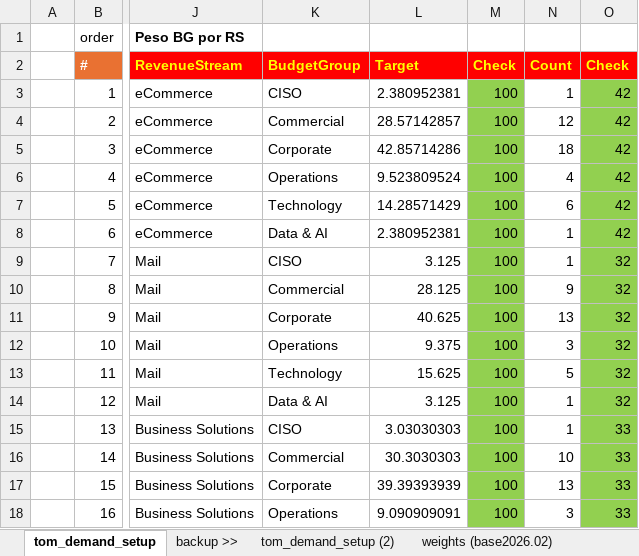
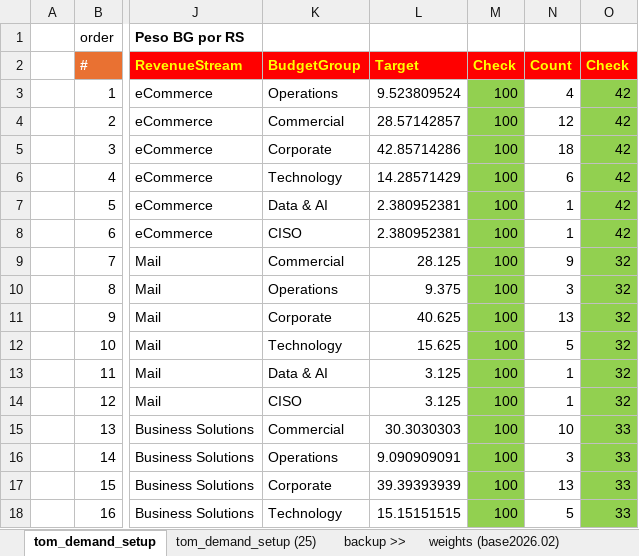
Before and after one commit to saraivrp/tom_demand, an Excel workbook: data/input/@tom_demand_setup.xlsx, sheet tom_demand_setup, drawn as a sheet; only a part is shown, gaps mark what is left out; values as stored, in another font and other column widths than the file's, no borders; conditional formats not drawn; the diff covers the shown part only; the diff names each change by its address in the sheet, - before the commit and + after, or states it on an @@ line.

Commit message:
preparar para demand 2025

```diff
--- a/data/input/@tom_demand_setup.xlsx (sheet tom_demand_setup)
+++ b/data/input/@tom_demand_setup.xlsx (sheet tom_demand_setup)
+sheet tab: tom_demand_setup (25)
-K3: CISO
+K3: Operations
-L3: 2.380952381
+L3: 9.523809524
-N3: 1
+N3: 4
-K6: Operations
+K6: Technology
-L6: 9.523809524
+L6: 14.28571429
-N6: 4
+N6: 6
-K7: Technology
+K7: Data & AI
-L7: 14.28571429
+L7: 2.380952381
-N7: 6
+N7: 1
-K8: Data & AI
+K8: CISO
-K9: CISO
+K9: Commercial
-L9: 3.125
+L9: 28.125
-N9: 1
+N9: 9
-K10: Commercial
+K10: Operations
-L10: 28.125
+L10: 9.375
-N10: 9
+N10: 3
-K12: Operations
+K12: Technology
-L12: 9.375
+L12: 15.625
-N12: 3
+N12: 5
-K13: Technology
+K13: Data & AI
-L13: 15.625
+L13: 3.125
-N13: 5
+N13: 1
-K14: Data & AI
+K14: CISO
-K15: CISO
+K15: Commercial
-L15: 3.03030303
+L15: 30.3030303
-N15: 1
+N15: 10
-K16: Commercial
+K16: Operations
-L16: 30.3030303
+L16: 9.090909091
-N16: 10
+N16: 3
-K18: Operations
+K18: Technology
-L18: 9.090909091
+L18: 15.15151515
-N18: 3
+N18: 5
```
Also changed, not shown: 9 added rows, 9 removed rows and 97 edited cells elsewhere in this sheet, sheet TOM25-26 DEMAND WEIGHTS, other sheet tabs, formulas that keep their value, 8 other files.
